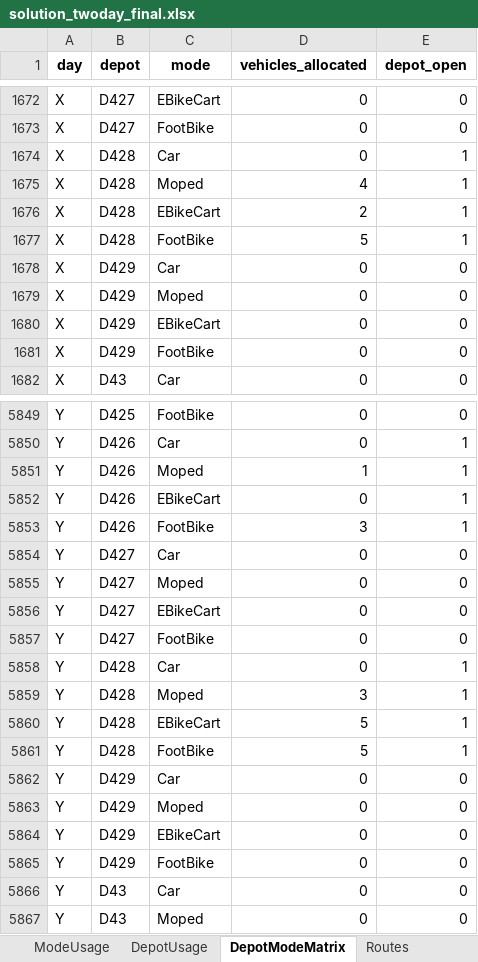
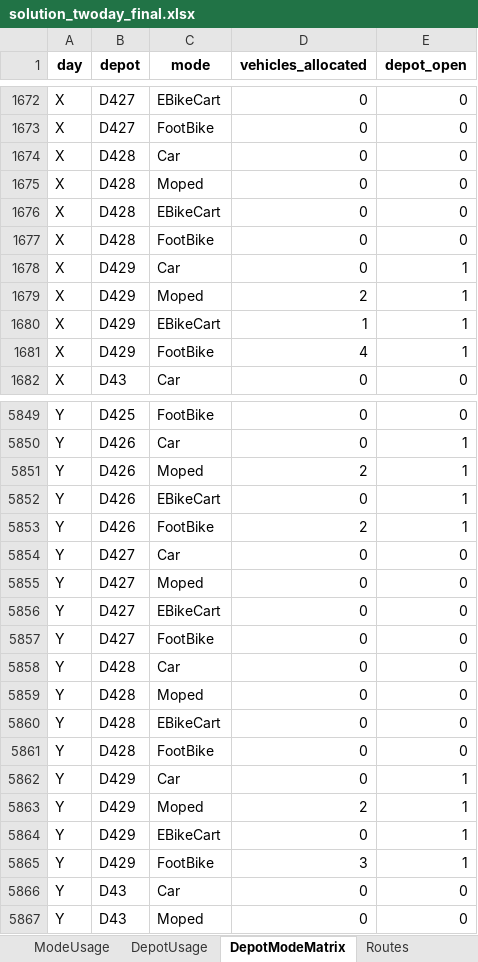
Before and after one commit to mqhkuiper/PostNL, an Excel workbook: WorkingModels/solution_twoday_final.xlsx, sheet DepotModeMatrix, drawn as a sheet; only a part is shown, gaps mark what is left out; values as stored, in another font and other column widths than the file's, no borders; the diff covers the shown part only; the diff names each change by its address in the sheet, - before the commit and + after, or states it on an @@ line.

```diff
--- a/WorkingModels/solution_twoday_final.xlsx (sheet DepotModeMatrix)
+++ b/WorkingModels/solution_twoday_final.xlsx (sheet DepotModeMatrix)
-E1674:E1677 (depot_open): 1
+E1674:E1677 (depot_open): 0
-D1675 (vehicles_allocated): 4
+D1675 (vehicles_allocated): 0
-D1676 (vehicles_allocated): 2
+D1676 (vehicles_allocated): 0
-D1677 (vehicles_allocated): 5
+D1677 (vehicles_allocated): 0
-E1678:E1681 (depot_open): 0
+E1678:E1681 (depot_open): 1
-D1679 (vehicles_allocated): 0
+D1679 (vehicles_allocated): 2
-D1680 (vehicles_allocated): 0
+D1680 (vehicles_allocated): 1
-D1681 (vehicles_allocated): 0
+D1681 (vehicles_allocated): 4
-D5851 (vehicles_allocated): 1
+D5851 (vehicles_allocated): 2
-D5853 (vehicles_allocated): 3
+D5853 (vehicles_allocated): 2
-E5858:E5861 (depot_open): 1
+E5858:E5861 (depot_open): 0
-D5859 (vehicles_allocated): 3
+D5859 (vehicles_allocated): 0
-D5860:D5861 (vehicles_allocated): 5
+D5860:D5861 (vehicles_allocated): 0
-E5862:E5865 (depot_open): 0
+E5862:E5865 (depot_open): 1
-D5863 (vehicles_allocated): 0
+D5863 (vehicles_allocated): 2
-D5865 (vehicles_allocated): 0
+D5865 (vehicles_allocated): 3
```
Also changed, not shown: 243 edited cells elsewhere in this sheet, sheet Routes, sheet DepotUsage, sheet ModeUsage, sheet CostBreakdown, sheet ModelSummary, sheet daySummary, other sheet tabs, Experiments/OpeningCosts/€20_SensitivityAnalysis.xlsx, Experiments/OpeningCosts/€65_SensitivityAnalysis.xlsx, 26 other files.
